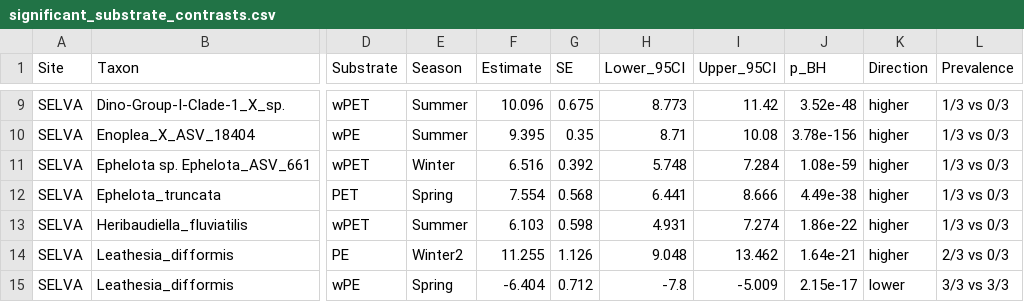
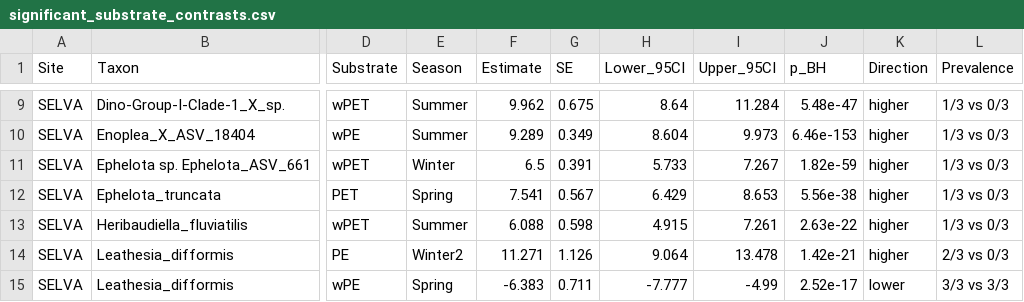
Before and after one commit to gyhaeberli/MAPLE_Seasonal_Plastisphere, a CSV file: Results/gllvm_results/Tables/significant_substrate_contrasts.csv, drawn as a sheet; only a part is shown, gaps mark what is left out; the diff covers the shown part only; the diff names each change by its address in the sheet, - before the commit and + after, or states it on an @@ line.

```diff
--- a/Results/gllvm_results/Tables/significant_substrate_contrasts.csv
+++ b/Results/gllvm_results/Tables/significant_substrate_contrasts.csv
-F9 (Estimate): 10.096
+F9 (Estimate): 9.962
-H9 (Lower_95CI): 8.773
+H9 (Lower_95CI): 8.64
-I9 (Upper_95CI): 11.42
+I9 (Upper_95CI): 11.284
-J9 (p_BH): 3.52e-48
+J9 (p_BH): 5.48e-47
-F10 (Estimate): 9.395
+F10 (Estimate): 9.289
-G10 (SE): 0.35
+G10 (SE): 0.349
-H10 (Lower_95CI): 8.71
+H10 (Lower_95CI): 8.604
-I10 (Upper_95CI): 10.08
+I10 (Upper_95CI): 9.973
-J10 (p_BH): 3.78e-156
+J10 (p_BH): 6.46e-153
-F11 (Estimate): 6.516
+F11 (Estimate): 6.5
-G11 (SE): 0.392
+G11 (SE): 0.391
-H11 (Lower_95CI): 5.748
+H11 (Lower_95CI): 5.733
-I11 (Upper_95CI): 7.284
+I11 (Upper_95CI): 7.267
-J11 (p_BH): 1.08e-59
+J11 (p_BH): 1.82e-59
-F12 (Estimate): 7.554
+F12 (Estimate): 7.541
-G12 (SE): 0.568
+G12 (SE): 0.567
-H12 (Lower_95CI): 6.441
+H12 (Lower_95CI): 6.429
-I12 (Upper_95CI): 8.666
+I12 (Upper_95CI): 8.653
-J12 (p_BH): 4.49e-38
+J12 (p_BH): 5.56e-38
-F13 (Estimate): 6.103
+F13 (Estimate): 6.088
-H13 (Lower_95CI): 4.931
+H13 (Lower_95CI): 4.915
-I13 (Upper_95CI): 7.274
+I13 (Upper_95CI): 7.261
-J13 (p_BH): 1.86e-22
+J13 (p_BH): 2.63e-22
-F14 (Estimate): 11.255
+F14 (Estimate): 11.271
-H14 (Lower_95CI): 9.048
+H14 (Lower_95CI): 9.064
-I14 (Upper_95CI): 13.462
+I14 (Upper_95CI): 13.478
-J14 (p_BH): 1.64e-21
+J14 (p_BH): 1.42e-21
-F15 (Estimate): -6.404
+F15 (Estimate): -6.383
-G15 (SE): 0.712
+G15 (SE): 0.711
-H15 (Lower_95CI): -7.8
+H15 (Lower_95CI): -7.777
-I15 (Upper_95CI): -5.009
+I15 (Upper_95CI): -4.99
-J15 (p_BH): 2.15e-17
+J15 (p_BH): 2.52e-17
```
Also changed, not shown: 116 edited cells elsewhere in this file, Results/gllvm_results/Tables/occurrence_anyplastic_per_season.csv, Results/gllvm_results/Tables/occurrence_anyplastic_season_pooled.csv, 22 other files.
